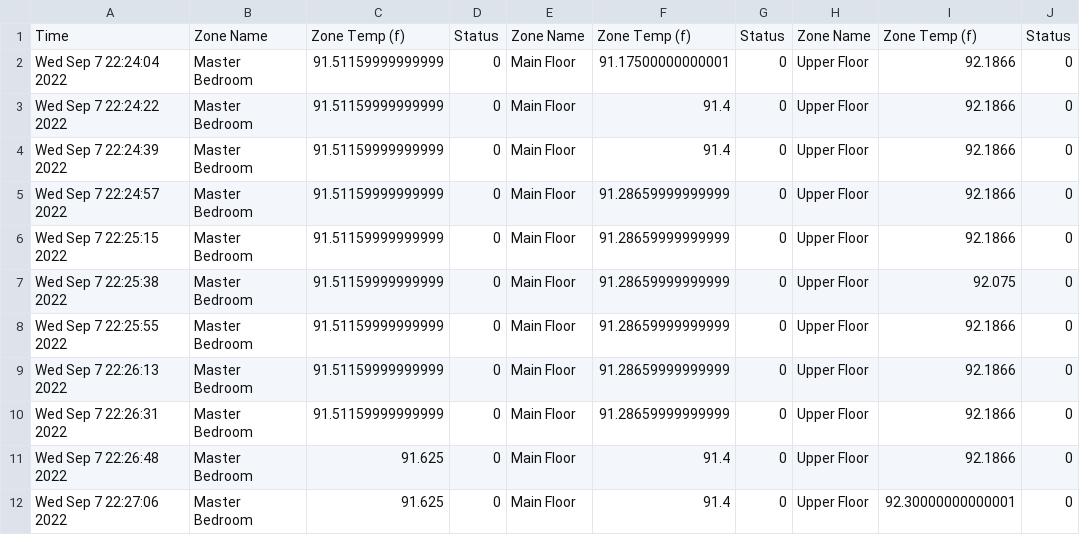
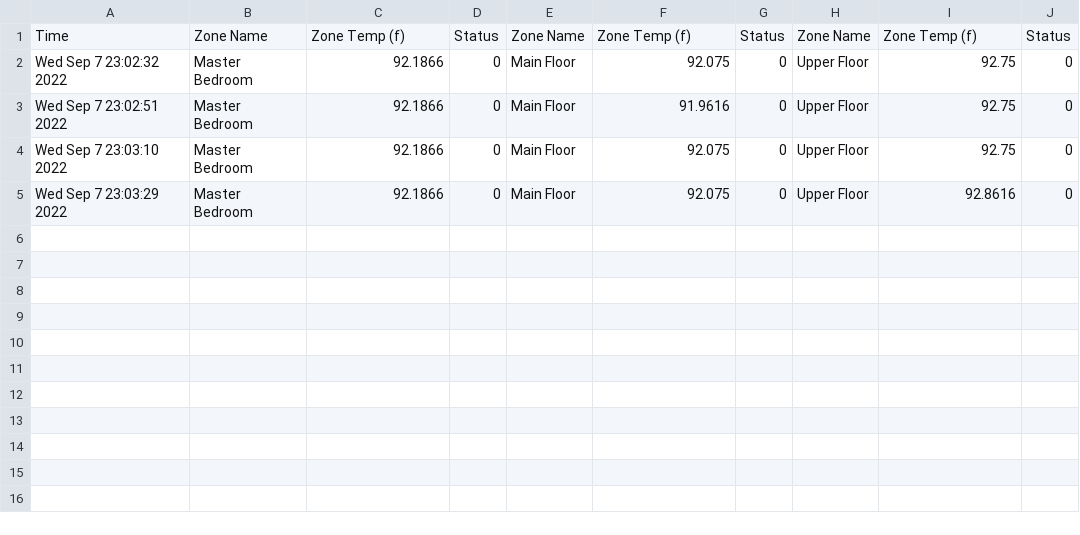
Before and after one commit to smailenn/ThermoPi, a CSV file: ThermoPi2022.csv, drawn as a sheet.

```diff
--- a/ThermoPi2022.csv
+++ b/ThermoPi2022.csv
@@ -1,12 +1,5 @@
 Time,Zone Name,Zone Temp (f),Status,Zone Name,Zone Temp (f),Status,Zone Name,Zone Temp (f),Status
-Wed Sep  7 22:24:04 2022,Master Bedroom,91.51159999999999,0,Main Floor,91.17500000000001,0,Upper Floor,92.1866,0
-Wed Sep  7 22:24:22 2022,Master Bedroom,91.51159999999999,0,Main Floor,91.4,0,Upper Floor,92.1866,0
-Wed Sep  7 22:24:39 2022,Master Bedroom,91.51159999999999,0,Main Floor,91.4,0,Upper Floor,92.1866,0
-Wed Sep  7 22:24:57 2022,Master Bedroom,91.51159999999999,0,Main Floor,91.28659999999999,0,Upper Floor,92.1866,0
-Wed Sep  7 22:25:15 2022,Master Bedroom,91.51159999999999,0,Main Floor,91.28659999999999,0,Upper Floor,92.1866,0
-Wed Sep  7 22:25:38 2022,Master Bedroom,91.51159999999999,0,Main Floor,91.28659999999999,0,Upper Floor,92.075,0
-Wed Sep  7 22:25:55 2022,Master Bedroom,91.51159999999999,0,Main Floor,91.28659999999999,0,Upper Floor,92.1866,0
-Wed Sep  7 22:26:13 2022,Master Bedroom,91.51159999999999,0,Main Floor,91.28659999999999,0,Upper Floor,92.1866,0
-Wed Sep  7 22:26:31 2022,Master Bedroom,91.51159999999999,0,Main Floor,91.28659999999999,0,Upper Floor,92.1866,0
-Wed Sep  7 22:26:48 2022,Master Bedroom,91.625,0,Main Floor,91.4,0,Upper Floor,92.1866,0
-Wed Sep  7 22:27:06 2022,Master Bedroom,91.625,0,Main Floor,91.4,0,Upper Floor,92.30000000000001,0
+Wed Sep  7 23:02:32 2022,Master Bedroom,92.1866,0,Main Floor,92.075,0,Upper Floor,92.75,0
+Wed Sep  7 23:02:51 2022,Master Bedroom,92.1866,0,Main Floor,91.9616,0,Upper Floor,92.75,0
+Wed Sep  7 23:03:10 2022,Master Bedroom,92.1866,0,Main Floor,92.075,0,Upper Floor,92.75,0
+Wed Sep  7 23:03:29 2022,Master Bedroom,92.1866,0,Main Floor,92.075,0,Upper Floor,92.8616,0
```
Also changed, not shown: 1 other file.
